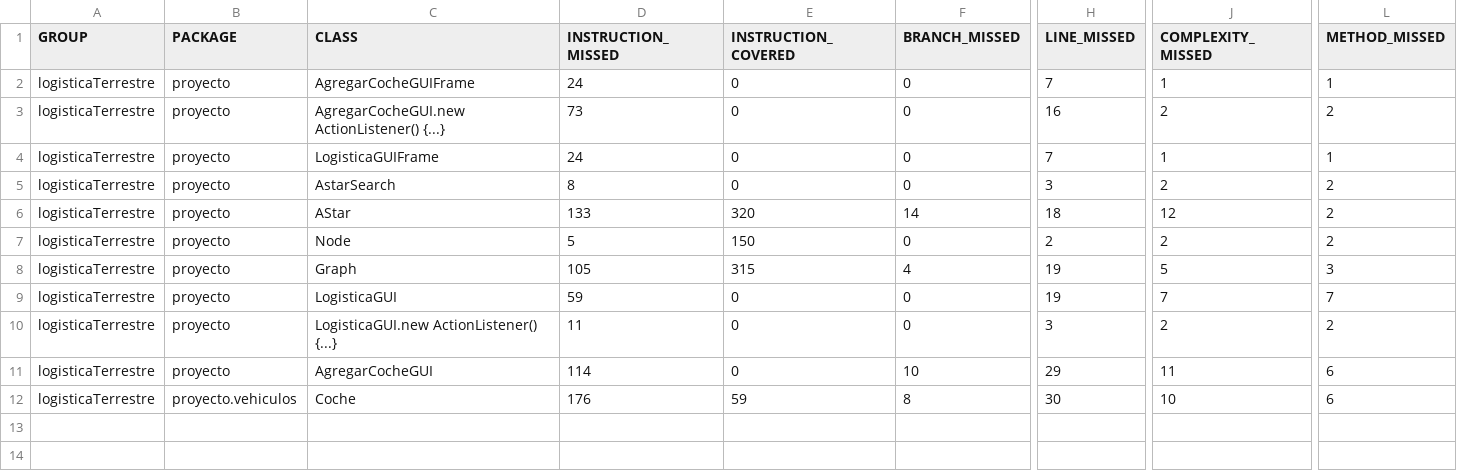
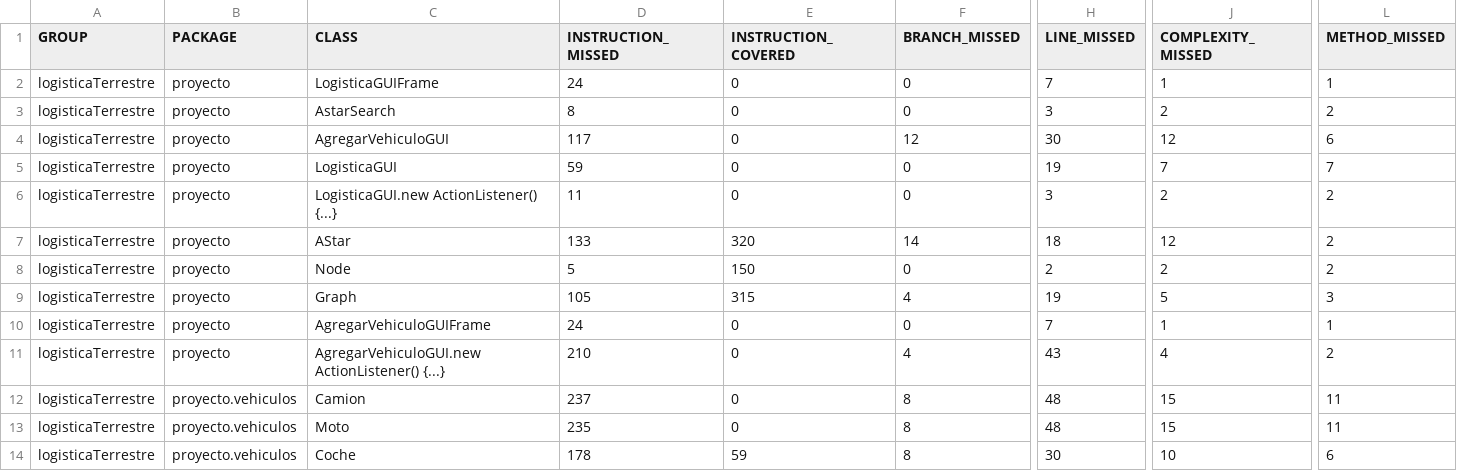
Before and after one commit to ldhLogistica/logisticaTerrestre, a CSV file: target/site/jacoco/jacoco.csv, drawn as a sheet; only a part is shown, gaps mark what is left out; removed rows and columns are numbered as before the commit, all else as after; rows hold the shown columns only; the diff names each change by its address in the sheet, - before the commit and + after, or states it on an @@ line.

Commit message:
Deploy ldhLogistica/logisticaTerrestre to github.com/ldhLogistica/logisticaTerrestre.git:gh-pages

```diff
--- a/target/site/jacoco/jacoco.csv
+++ b/target/site/jacoco/jacoco.csv
-row 2: logisticaTerrestre | proyecto | AgregarCocheGUIFrame | 24 | 0 | 0 | 7 | 1 | 1
-row 3: logisticaTerrestre | proyecto | AgregarCocheGUI.new ActionListener() {...} | 73 | 0 | 0 | 16 | 2 | 2
+row 4: logisticaTerrestre | proyecto | AgregarVehiculoGUI | 117 | 0 | 12 | 30 | 12 | 6
+row 5: logisticaTerrestre | proyecto | LogisticaGUI | 59 | 0 | 0 | 19 | 7 | 7
+row 6: logisticaTerrestre | proyecto | LogisticaGUI.new ActionListener() {...} | 11 | 0 | 0 | 3 | 2 | 2
-C10 (CLASS): LogisticaGUI
+C10 (CLASS): AgregarVehiculoGUIFrame
-D10 (INSTRUCTION_MISSED): 59
+D10 (INSTRUCTION_MISSED): 24
-H10 (LINE_MISSED): 19
+H10 (LINE_MISSED): 7
-J10 (COMPLEXITY_MISSED): 7
+J10 (COMPLEXITY_MISSED): 1
-L10 (METHOD_MISSED): 7
+L10 (METHOD_MISSED): 1
-C11 (CLASS): LogisticaGUI.new ActionListener() {...}
+C11 (CLASS): AgregarVehiculoGUI.new ActionListener() {...}
-D11 (INSTRUCTION_MISSED): 11
+D11 (INSTRUCTION_MISSED): 210
-F11 (BRANCH_MISSED): 0
+F11 (BRANCH_MISSED): 4
-H11 (LINE_MISSED): 3
+H11 (LINE_MISSED): 43
-J11 (COMPLEXITY_MISSED): 2
+J11 (COMPLEXITY_MISSED): 4
-row 11: logisticaTerrestre | proyecto | AgregarCocheGUI | 114 | 0 | 10 | 29 | 11 | 6
+row 12: logisticaTerrestre | proyecto.vehiculos | Camion | 237 | 0 | 8 | 48 | 15 | 11
+row 13: logisticaTerrestre | proyecto.vehiculos | Moto | 235 | 0 | 8 | 48 | 15 | 11
-D14 (INSTRUCTION_MISSED): 176
+D14 (INSTRUCTION_MISSED): 178
```
Also changed, not shown: 45 other files.
